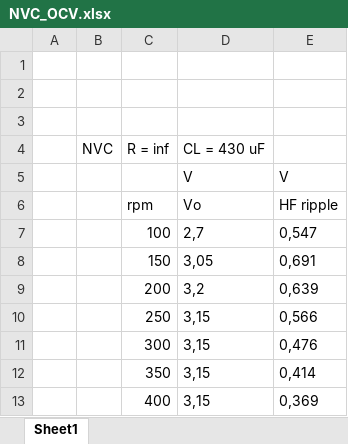
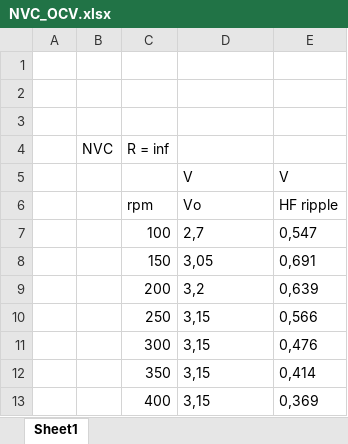
Before and after one commit to proxjack/Master-Thesis, an Excel workbook: Matlab/Data Processing/NVC/NVC_OCV.xlsx, sheet Sheet1, drawn as a sheet; values as stored, in another font and other column widths than the file's, no borders; the diff names each change by its address in the sheet, - before the commit and + after, or states it on an @@ line.

```diff
--- a/Matlab/Data Processing/NVC/NVC_OCV.xlsx (sheet Sheet1)
+++ b/Matlab/Data Processing/NVC/NVC_OCV.xlsx (sheet Sheet1)
-D4: CL = 430 uF
+D4: (empty)
```
Also changed, not shown: 34 other files.
